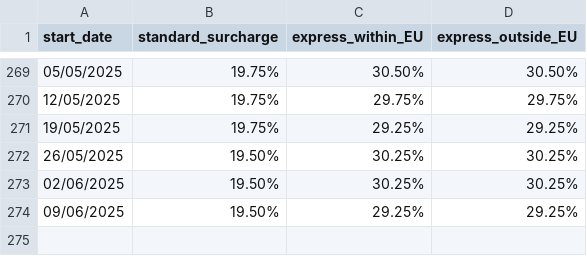
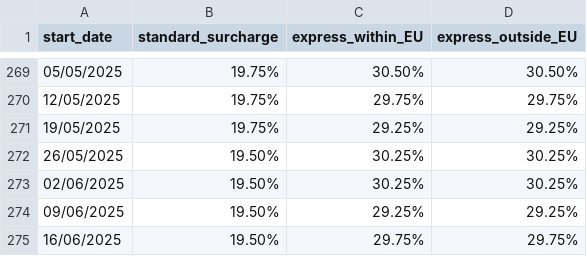
Before and after one commit to tayomoore/fuel-surcharge, a CSV file: ups_fuel_surcharge_history.csv, drawn as a sheet; only a part is shown, gaps mark what is left out; the diff names each change by its address in the sheet, - before the commit and + after, or states it on an @@ line.

Commit message:
Add new surcharge data

```diff
--- a/ups_fuel_surcharge_history.csv
+++ b/ups_fuel_surcharge_history.csv
+row 275: 16/06/2025 | 19.50% | 29.75% | 29.75%
```
